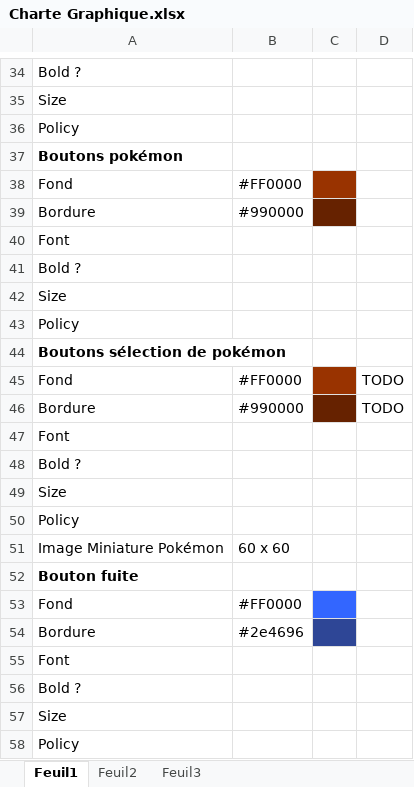
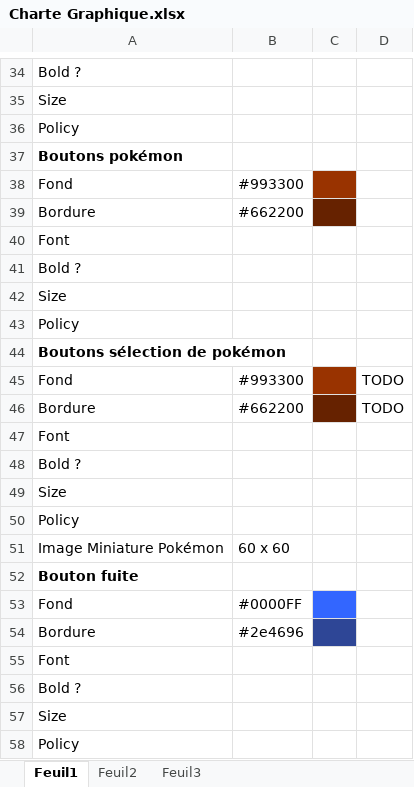
Before and after one commit to maximeleau18/ihm, an Excel workbook: Charte Graphique.xlsx, sheet Feuil1, drawn as a sheet; only a part is shown, gaps mark what is left out; values as stored, in another font and other column widths than the file's, no borders; charts and pictures not drawn; the diff names each change by its address in the sheet, - before the commit and + after, or states it on an @@ line.

```diff
--- a/Charte Graphique.xlsx (sheet Feuil1)
+++ b/Charte Graphique.xlsx (sheet Feuil1)
-B38: #FF0000
+B38: #993300
-B39: #990000
+B39: #662200
-B45: #FF0000
+B45: #993300
-B46: #990000
+B46: #662200
-B53: #FF0000
+B53: #0000FF
```
Also changed, not shown: charts or pictures, 25 other files.
